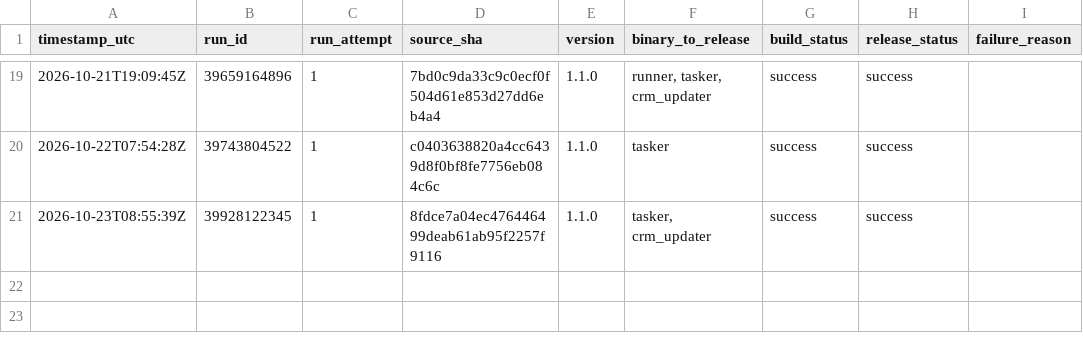
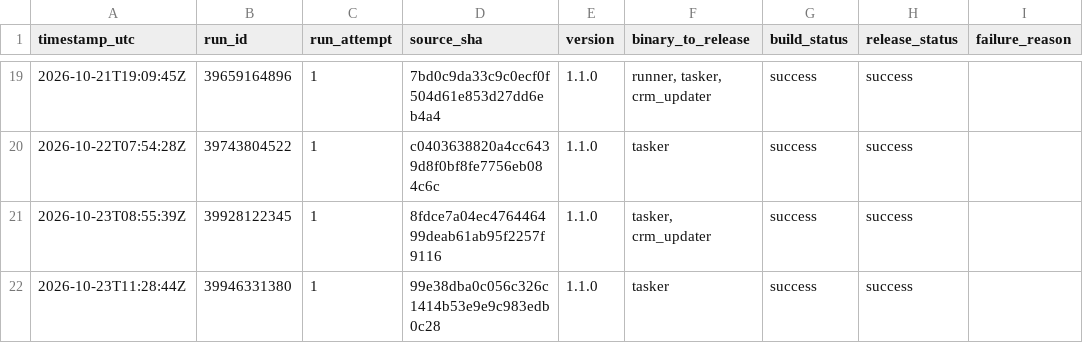
Before and after one commit to Mahmoudiismail/crm, a CSV file: plan/v1-release-build-history.csv, drawn as a sheet; only a part is shown, gaps mark what is left out; the diff names each change by its address in the sheet, - before the commit and + after, or states it on an @@ line.

```diff
--- a/plan/v1-release-build-history.csv
+++ b/plan/v1-release-build-history.csv
+row 22: 2026-10-23T11:28:44Z | 39946331380 | 1 | 99e38dba0c056c326c1414b53e9e9c983edb0c28 | 1.1.0 | tasker | success | success
```
